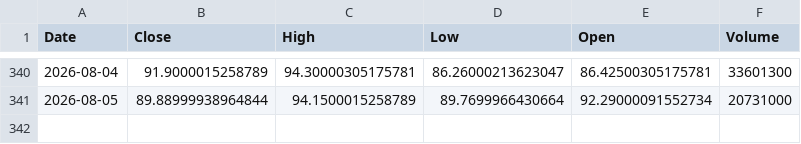
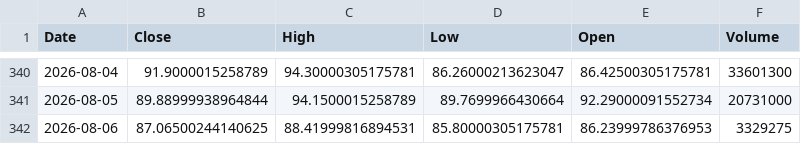
Before and after one commit to Dalingceb/wtw-repo-data, a CSV file: data/CRWV/CRWV_daily.csv, drawn as a sheet; only a part is shown, gaps mark what is left out; the diff names each change by its address in the sheet, - before the commit and + after, or states it on an @@ line.

```diff
--- a/data/CRWV/CRWV_daily.csv
+++ b/data/CRWV/CRWV_daily.csv
+row 342: 2026-08-06 | 87.06500244140625 | 88.41999816894531 | 85.80000305175781 | 86.23999786376953 | 3329275
```
Also changed, not shown: data/CRWV/CRWV_1h.csv, data/CRWV/CRWV_monthly.csv, 9 other files.
